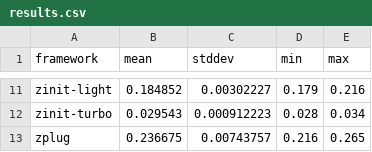
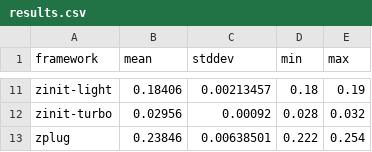
Before and after one commit to agkozak/zcomet, a CSV file: benchmarks/results.csv, drawn as a sheet; only a part is shown, gaps mark what is left out; the diff covers the shown part only; the diff names each change by its address in the sheet, - before the commit and + after, or states it on an @@ line.

Commit message:
Fresh benchmarks

```diff
--- a/benchmarks/results.csv
+++ b/benchmarks/results.csv
-B11 (mean): 0.184852
+B11 (mean): 0.18406
-C11 (stddev): 0.00302227
+C11 (stddev): 0.00213457
-D11 (min): 0.179
+D11 (min): 0.18
-E11 (max): 0.216
+E11 (max): 0.19
-B12 (mean): 0.029543
+B12 (mean): 0.02956
-C12 (stddev): 0.000912223
+C12 (stddev): 0.00092
-E12 (max): 0.034
+E12 (max): 0.032
-B13 (mean): 0.236675
+B13 (mean): 0.23846
-C13 (stddev): 0.00743757
+C13 (stddev): 0.00638501
-D13 (min): 0.216
+D13 (min): 0.222
-E13 (max): 0.265
+E13 (max): 0.254
```
Also changed, not shown: 31 edited cells elsewhere in this file, 1 other file.
